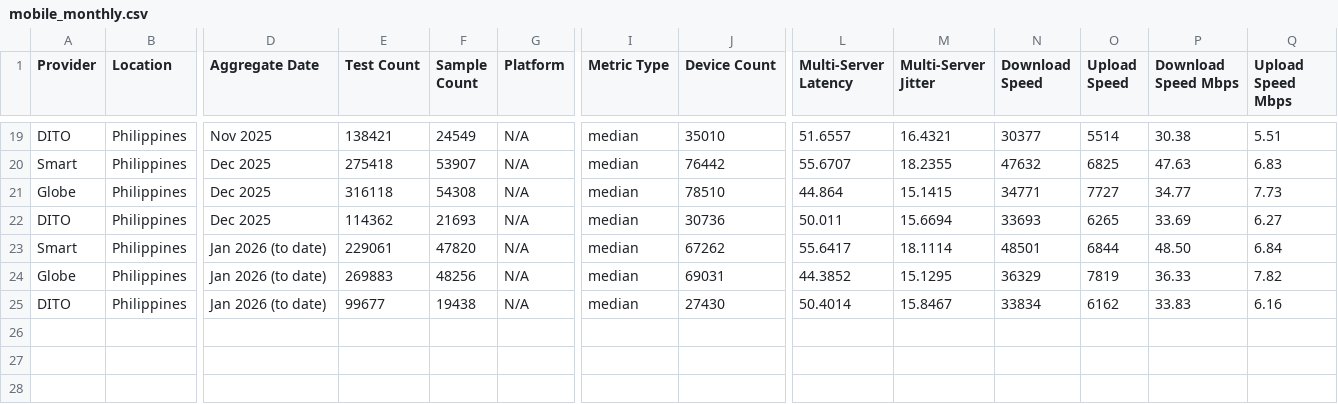
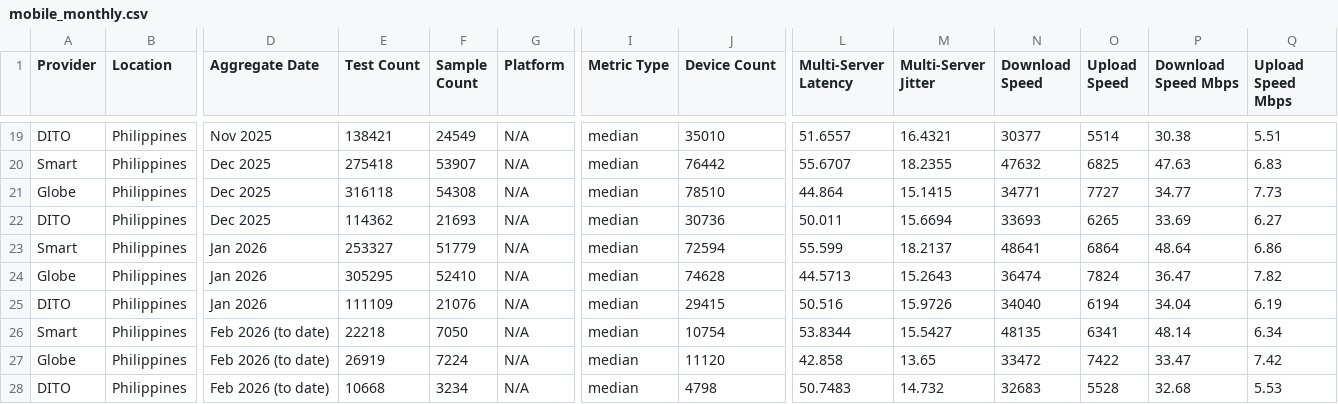
Before and after one commit to lmbplanas/Project-MNOS-Monitor, a CSV file: data/mobile_monthly.csv, drawn as a sheet; only a part is shown, gaps mark what is left out; rows hold the shown columns only; the diff names each change by its address in the sheet, - before the commit and + after, or states it on an @@ line.

```diff
--- a/data/mobile_monthly.csv
+++ b/data/mobile_monthly.csv
-D23:D25 (Aggregate Date): Jan 2026 (to date)
+D23:D25 (Aggregate Date): Jan 2026
-E23 (Test Count): 229061
+E23 (Test Count): 253327
-F23 (Sample Count): 47820
+F23 (Sample Count): 51779
-J23 (Device Count): 67262
+J23 (Device Count): 72594
-L23 (Multi-Server Latency): 55.6417
+L23 (Multi-Server Latency): 55.599
-M23 (Multi-Server Jitter): 18.1114
+M23 (Multi-Server Jitter): 18.2137
-N23 (Download Speed): 48501
+N23 (Download Speed): 48641
-O23 (Upload Speed): 6844
+O23 (Upload Speed): 6864
-P23 (Download Speed Mbps): 48.50
+P23 (Download Speed Mbps): 48.64
-Q23 (Upload Speed Mbps): 6.84
+Q23 (Upload Speed Mbps): 6.86
-E24 (Test Count): 269883
+E24 (Test Count): 305295
-F24 (Sample Count): 48256
+F24 (Sample Count): 52410
-J24 (Device Count): 69031
+J24 (Device Count): 74628
-L24 (Multi-Server Latency): 44.3852
+L24 (Multi-Server Latency): 44.5713
-M24 (Multi-Server Jitter): 15.1295
+M24 (Multi-Server Jitter): 15.2643
-N24 (Download Speed): 36329
+N24 (Download Speed): 36474
-O24 (Upload Speed): 7819
+O24 (Upload Speed): 7824
-P24 (Download Speed Mbps): 36.33
+P24 (Download Speed Mbps): 36.47
-E25 (Test Count): 99677
+E25 (Test Count): 111109
-F25 (Sample Count): 19438
+F25 (Sample Count): 21076
-J25 (Device Count): 27430
+J25 (Device Count): 29415
-L25 (Multi-Server Latency): 50.4014
+L25 (Multi-Server Latency): 50.516
-M25 (Multi-Server Jitter): 15.8467
+M25 (Multi-Server Jitter): 15.9726
-N25 (Download Speed): 33834
+N25 (Download Speed): 34040
-O25 (Upload Speed): 6162
+O25 (Upload Speed): 6194
-P25 (Download Speed Mbps): 33.83
+P25 (Download Speed Mbps): 34.04
-Q25 (Upload Speed Mbps): 6.16
+Q25 (Upload Speed Mbps): 6.19
+row 26: Smart | Philippines | Feb 2026 (to date) | 22218 | 7050 | N/A | median | 10754 | 53.8344 | 15.5427 | 48135 | 6341 | 48.14 | 6.34
+row 27: Globe | Philippines | Feb 2026 (to date) | 26919 | 7224 | N/A | median | 11120 | 42.858 | 13.65 | 33472 | 7422 | 33.47 | 7.42
+row 28: DITO | Philippines | Feb 2026 (to date) | 10668 | 3234 | N/A | median | 4798 | 50.7483 | 14.732 | 32683 | 5528 | 32.68 | 5.53
```
Also changed, not shown: data/fixed_daily.csv, data/fixed_monthly.csv, 5 other files.
